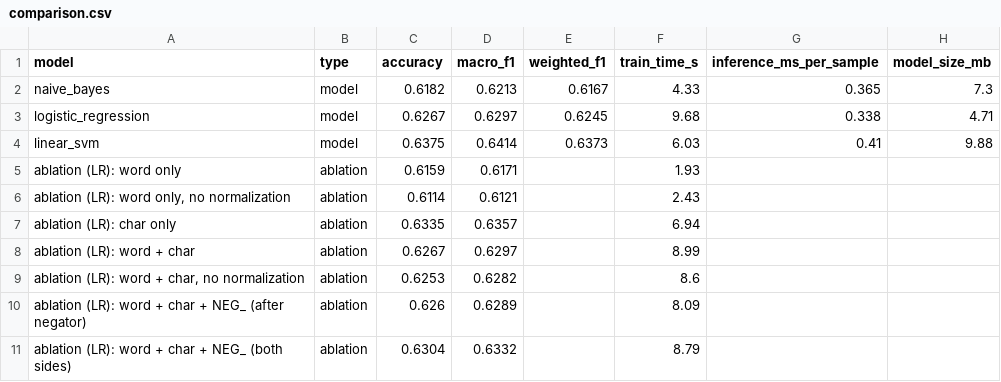
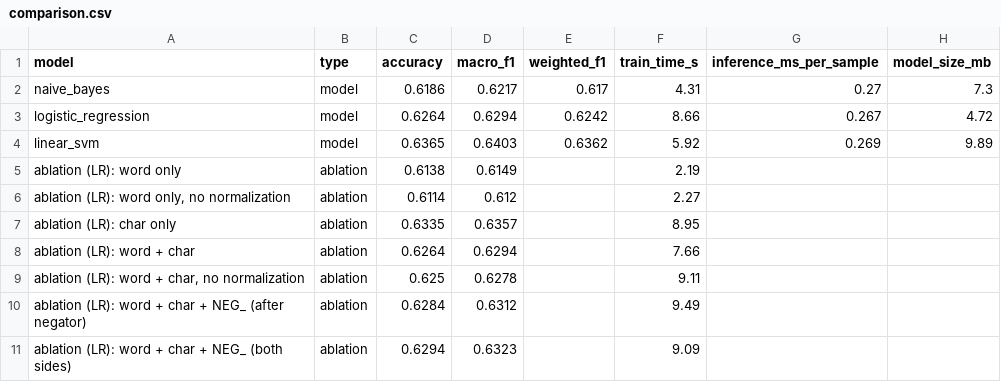
Before and after one commit to shayaanshaikh10/NLP-mini-project, a CSV file: results/comparison.csv, drawn as a sheet.

```diff
--- a/results/comparison.csv
+++ b/results/comparison.csv
@@ -1,11 +1,11 @@
 model,type,accuracy,macro_f1,weighted_f1,train_time_s,inference_ms_per_sample,model_size_mb
-naive_bayes,model,0.6182,0.6213,0.6167,4.33,0.365,7.3
-logistic_regression,model,0.6267,0.6297,0.6245,9.68,0.338,4.71
-linear_svm,model,0.6375,0.6414,0.6373,6.03,0.41,9.88
-ablation (LR): word only,ablation,0.6159,0.6171,,1.93,,
-"ablation (LR): word only, no normalization",ablation,0.6114,0.6121,,2.43,,
-ablation (LR): char only,ablation,0.6335,0.6357,,6.94,,
-ablation (LR): word + char,ablation,0.6267,0.6297,,8.99,,
-"ablation (LR): word + char, no normalization",ablation,0.6253,0.6282,,8.6,,
-ablation (LR): word + char + NEG_ (after negator),ablation,0.626,0.6289,,8.09,,
-ablation (LR): word + char + NEG_ (both sides),ablation,0.6304,0.6332,,8.79,,
+naive_bayes,model,0.6186,0.6217,0.617,4.31,0.27,7.3
+logistic_regression,model,0.6264,0.6294,0.6242,8.66,0.267,4.72
+linear_svm,model,0.6365,0.6403,0.6362,5.92,0.269,9.89
+ablation (LR): word only,ablation,0.6138,0.6149,,2.19,,
+"ablation (LR): word only, no normalization",ablation,0.6114,0.612,,2.27,,
+ablation (LR): char only,ablation,0.6335,0.6357,,8.95,,
+ablation (LR): word + char,ablation,0.6264,0.6294,,7.66,,
+"ablation (LR): word + char, no normalization",ablation,0.625,0.6278,,9.11,,
+ablation (LR): word + char + NEG_ (after negator),ablation,0.6284,0.6312,,9.49,,
+ablation (LR): word + char + NEG_ (both sides),ablation,0.6294,0.6323,,9.09,,
```
Also changed, not shown: results/ablation.csv, results/error_patterns.csv, 18 other files.
